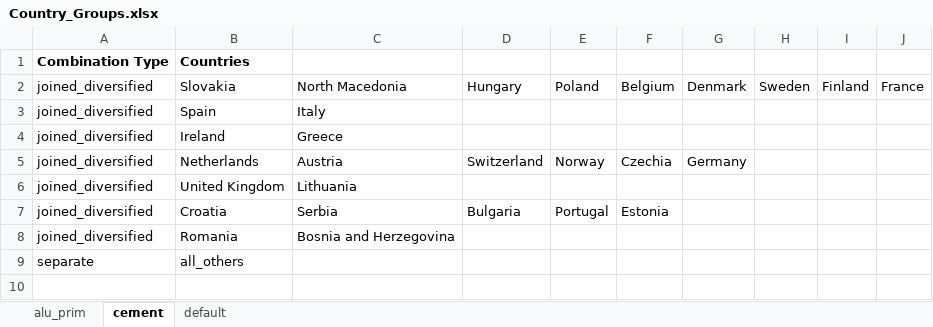
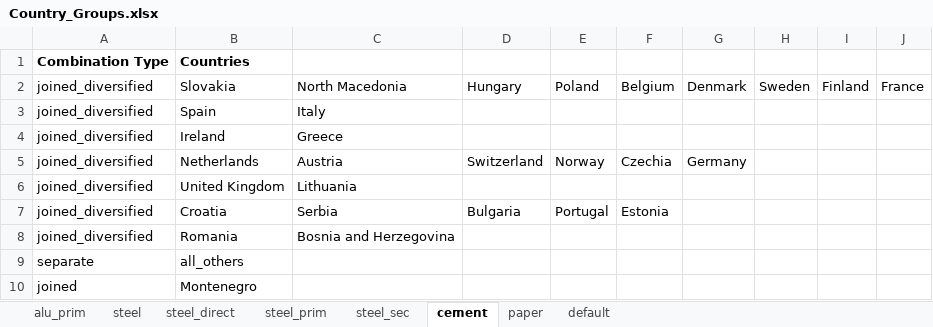
Before and after one commit to tum-ens/endemo, an Excel workbook: input/industry/Country_Groups.xlsx, sheet cement, drawn as a sheet; values as stored, in another font and other column widths than the file's, no borders; the diff names each change by its address in the sheet, - before the commit and + after, or states it on an @@ line.

Commit message:
written groups in sheet and implemented fuel efficiency and substitution

```diff
--- a/input/industry/Country_Groups.xlsx (sheet cement)
+++ b/input/industry/Country_Groups.xlsx (sheet cement)
+sheet tab: steel
+sheet tab: steel_direct
+sheet tab: steel_prim
+sheet tab: steel_sec
+sheet tab: paper
+row 10: joined | Montenegro
```
Also changed, not shown: sheet alu_prim, input/general/Efficiency_Combustion.xlsx, 9 other files.
